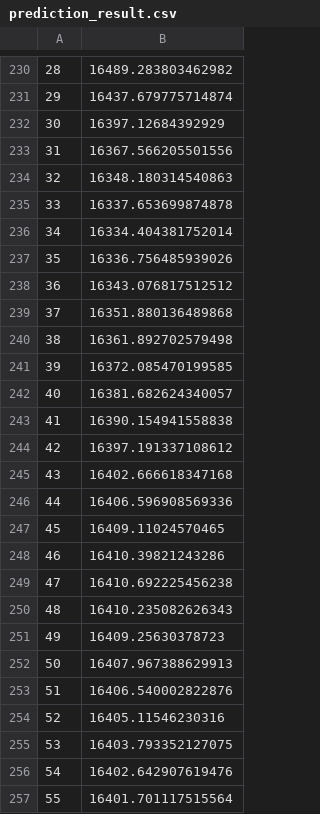
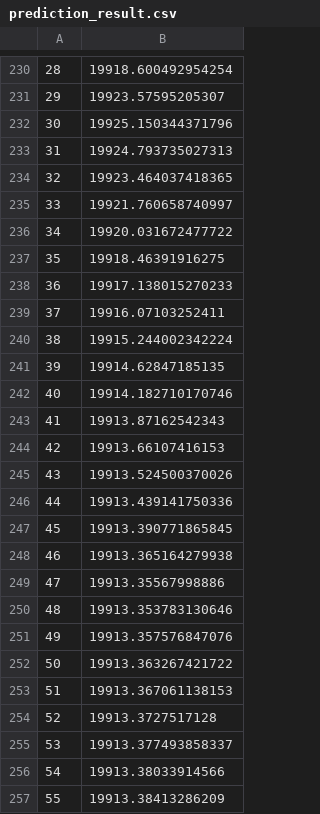
Before and after one commit to XinKai-Chen/PCR-Prediction, a CSV file: save/prediction_result.csv, drawn as a sheet; only a part is shown, gaps mark what is left out; the diff covers the shown part only.

```diff
--- a/save/prediction_result.csv
+++ b/save/prediction_result.csv
@@ -230,28 +230,28 @@
-28,16489.283803462982
-29,16437.679775714874
-30,16397.12684392929
-31,16367.566205501556
-32,16348.180314540863
-33,16337.653699874878
-34,16334.404381752014
-35,16336.756485939026
-36,16343.076817512512
-37,16351.880136489868
-38,16361.892702579498
-39,16372.085470199585
-40,16381.682624340057
-41,16390.154941558838
-42,16397.191337108612
-43,16402.666618347168
-44,16406.596908569336
-45,16409.11024570465
-46,16410.39821243286
-47,16410.692225456238
-48,16410.235082626343
-49,16409.25630378723
-50,16407.967388629913
-51,16406.540002822876
-52,16405.11546230316
-53,16403.793352127075
-54,16402.642907619476
-55,16401.701117515564
+28,19918.600492954254
+29,19923.57595205307
+30,19925.150344371796
+31,19924.793735027313
+32,19923.464037418365
+33,19921.760658740997
+34,19920.031672477722
+35,19918.46391916275
+36,19917.138015270233
+37,19916.07103252411
+38,19915.244002342224
+39,19914.62847185135
+40,19914.182710170746
+41,19913.87162542343
+42,19913.66107416153
+43,19913.524500370026
+44,19913.439141750336
+45,19913.390771865845
+46,19913.365164279938
+47,19913.35567998886
+48,19913.353783130646
+49,19913.357576847076
+50,19913.363267421722
+51,19913.367061138153
+52,19913.3727517128
+53,19913.377493858337
+54,19913.38033914566
+55,19913.38413286209
```
Also changed, not shown: 172 edited cells elsewhere in this file, 3 other files.
